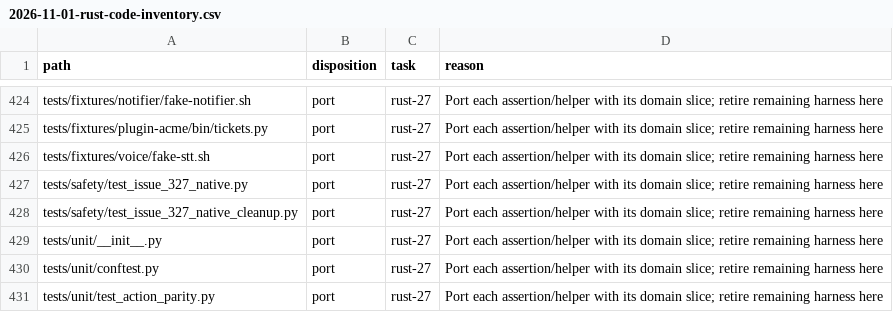
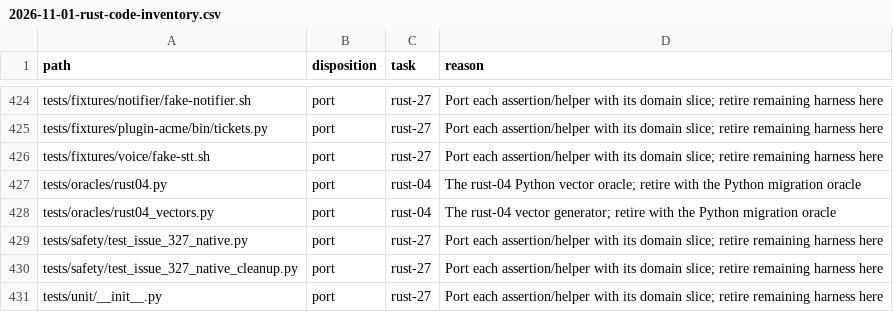
Before and after one commit to fyodoriv/careerbrew, a CSV file: docs/plans/2026-11-01-rust-code-inventory.csv, drawn as a sheet; only a part is shown, gaps mark what is left out; the shorter side is filled out with more unchanged rows; the diff names each change by its address in the sheet, - before the commit and + after, or states it on an @@ line.

```diff
--- a/docs/plans/2026-11-01-rust-code-inventory.csv
+++ b/docs/plans/2026-11-01-rust-code-inventory.csv
+row 427: tests/oracles/rust04.py | port | rust-04 | The rust-04 Python vector oracle; retire with the Python migration oracle
+row 428: tests/oracles/rust04_vectors.py | port | rust-04 | The rust-04 vector generator; retire with the Python migration oracle
```
Also changed, not shown: 4 other files.
